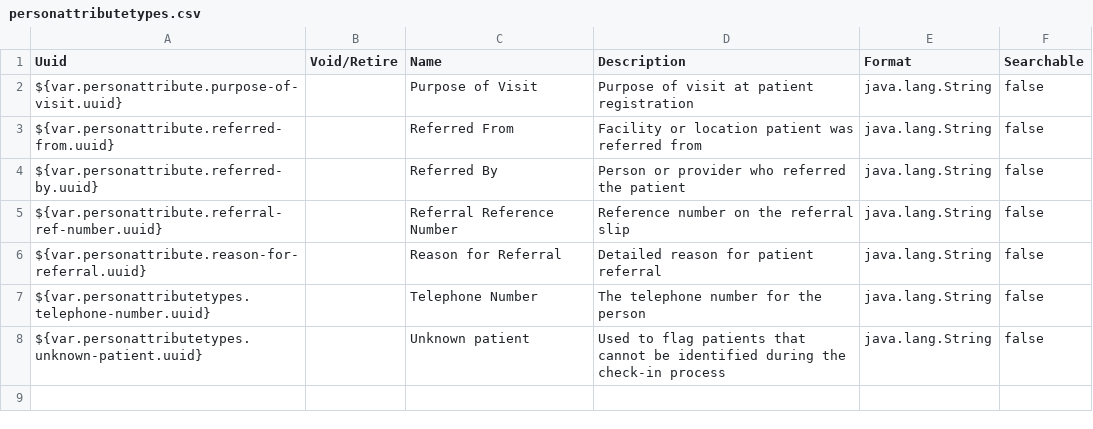
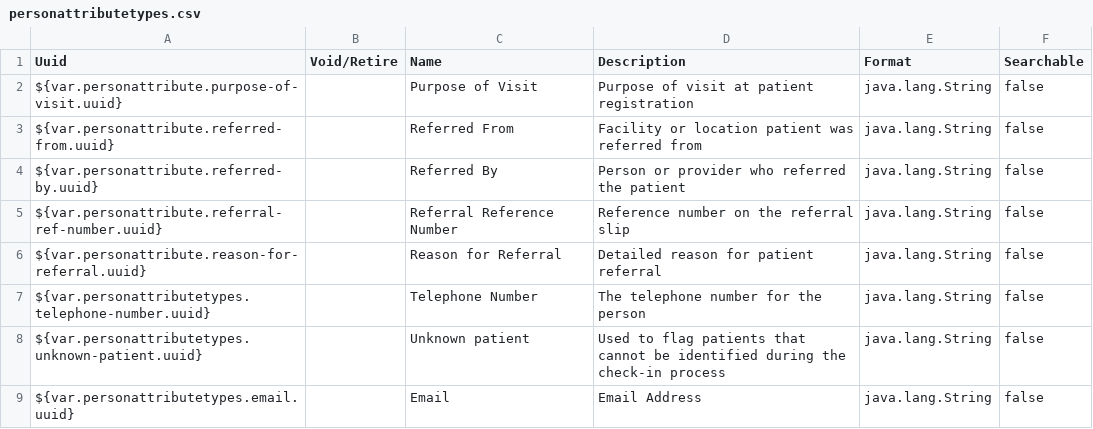
Before and after one commit to IntelliSOFT-Consulting/liberia-emr, a CSV file: content-packages/content-liberia-national/configuration/backend_configuration/personattributetypes/personattributetypes.csv, drawn as a sheet.

Commit message:
fix(login): address static analysis warnings and use variables for person attributes

```diff
--- a/content-packages/content-liberia-national/configuration/backend_configuration/personattributetypes/personattributetypes.csv
+++ b/content-packages/content-liberia-national/configuration/backend_configuration/personattributetypes/personattributetypes.csv
@@ -8 +8,2 @@ ${var.personattributetypes.telephone-number.uuid},,Telephone Number,The telephon
 ${var.personattributetypes.unknown-patient.uuid},,Unknown patient,Used to flag patients that cannot be identified during the check-in process,java.lang.String,false
+${var.personattributetypes.email.uuid},,Email,Email Address,java.lang.String,false
```
Also changed, not shown: 10 other files.
